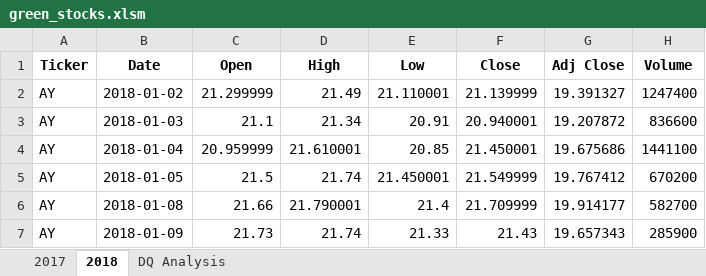
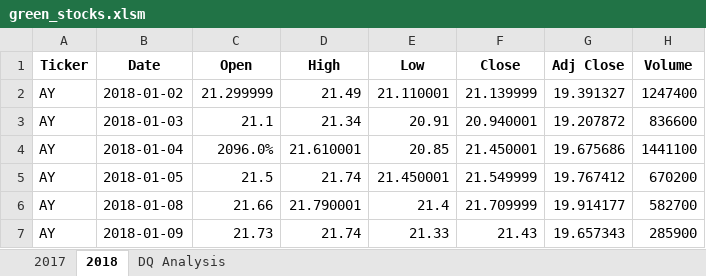
Before and after one commit to emmanuelmartinezs/stock-analysis, an Excel workbook: data_files/green_stocks.xlsm, sheet 2018, drawn as a sheet; only a part is shown; values as stored, in another font and other column widths than the file's, no borders; the diff names each change by its address in the sheet, - before the commit and + after, or states it on an @@ line.

```diff
--- a/data_files/green_stocks.xlsm (sheet 2018)
+++ b/data_files/green_stocks.xlsm (sheet 2018)
-C4 (Open): 20.959999
+C4 (Open): 2096.0%
```
Also changed, not shown: sheet DQ Analysis.
